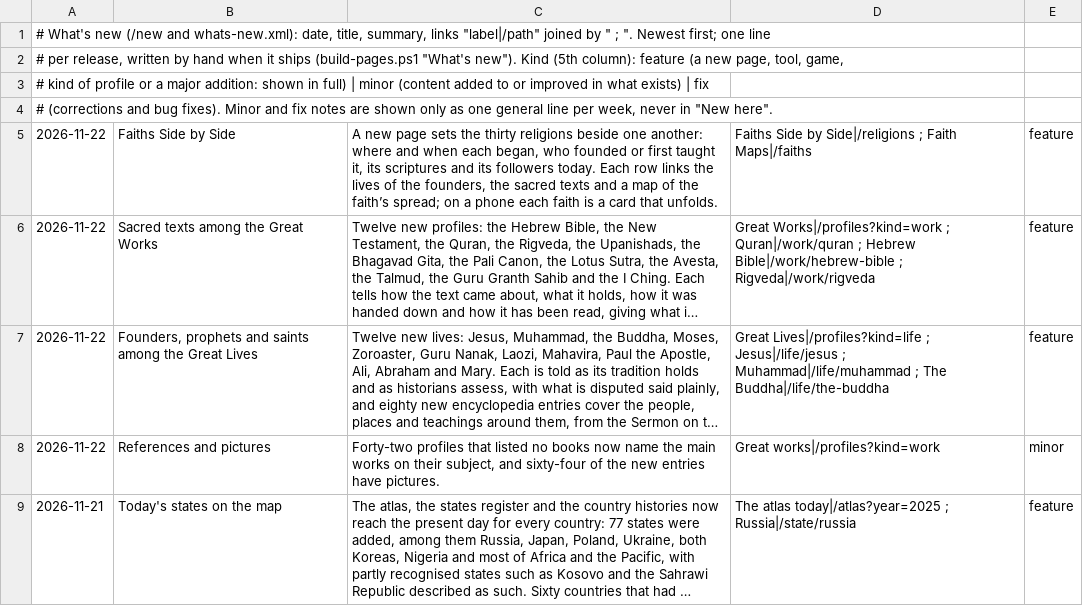
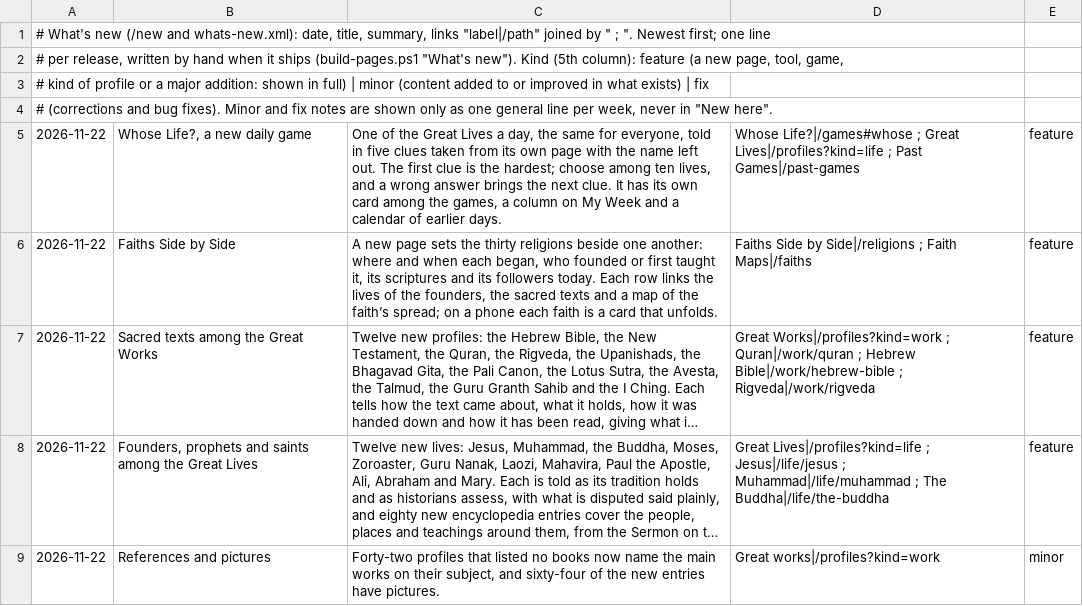
Before and after one commit to FaiyadZaimIshrak/epoch-institute, a TSV file: scripts/whats-new.tsv, drawn as a sheet; only a part is shown; the shorter side is filled out with more unchanged rows; long unchanged cells end in …; the diff names each change by its address in the sheet, - before the commit and + after, or states it on an @@ line.

```diff
--- a/scripts/whats-new.tsv
+++ b/scripts/whats-new.tsv
+row 5: 2026-11-22 | Whose Life?, a new daily game | One of the Great Lives a day, the same for everyone, told in five clues taken from its own page with the name left out. The first clue is the hardest; choose among ten lives, and a wrong answer brings the next clue. It has its own card among the games, a column on My Week and a calendar of earlier days. | Whose Life?|/games#whose ; Great Lives|/profiles?kind=life ; Past Games|/past-games | feature
```
Also changed, not shown: 27 other files.
